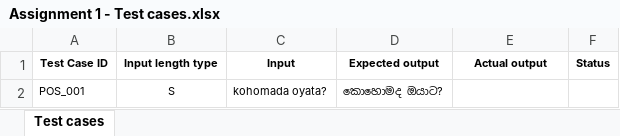
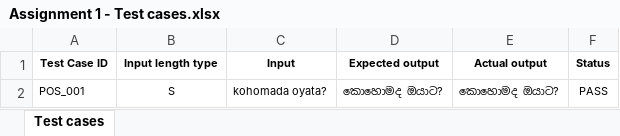
Before and after one commit to ChenulRandiya10/test_automation, an Excel workbook: Assignment 1 - Test cases.xlsx, sheet Test cases, drawn as a sheet; values as stored, in another font and other column widths than the file's, no borders; the diff names each change by its address in the sheet, - before the commit and + after, or states it on an @@ line.

Commit message:
Done

```diff
--- a/Assignment 1 - Test cases.xlsx (sheet Test cases)
+++ b/Assignment 1 - Test cases.xlsx (sheet Test cases)
-E2 (Actual output): (empty)
+E2 (Actual output): කොහොමද ඔයාට?
-F2 (Status): (empty)
+F2 (Status): PASS
```
